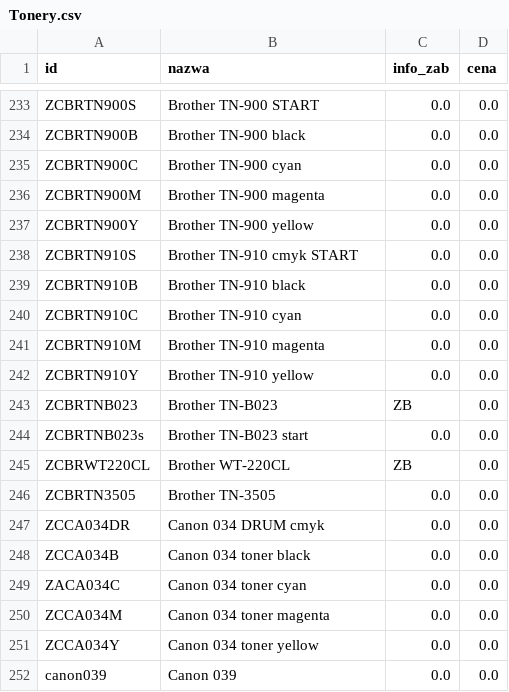
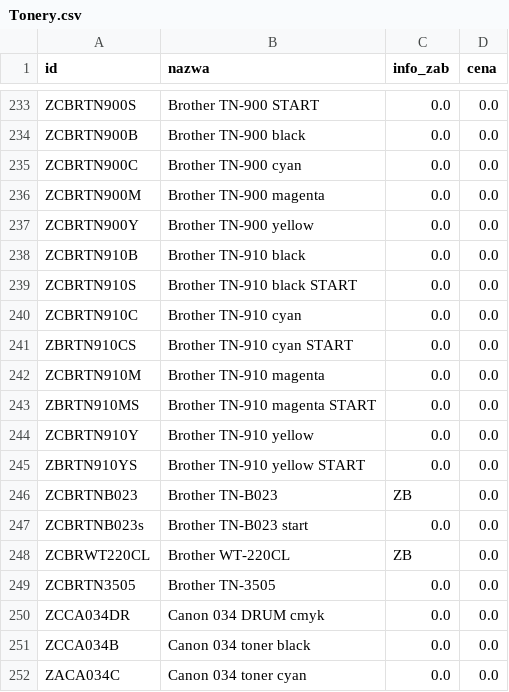
Before and after one commit to Max7476/bazaplikow, a CSV file: Tonery.csv, drawn as a sheet; only a part is shown, gaps mark what is left out; the shorter side is filled out with more unchanged rows.

Commit message:
Aktualizacja CSV z komputera w pracy

```diff
--- a/Tonery.csv
+++ b/Tonery.csv
@@ -237,7 +237,10 @@
 "ZCBRTN900Y";"Brother  TN-900 yellow";"0.0";"0.0"
-"ZCBRTN910S";"Brother  TN-910   cmyk  START";"0.0";"0.0"
 "ZCBRTN910B";"Brother  TN-910 black";"0.0";"0.0"
+"ZCBRTN910S";"Brother  TN-910 black  START";"0.0";"0.0"
 "ZCBRTN910C";"Brother  TN-910 cyan";"0.0";"0.0"
+"ZBRTN910CS";"Brother  TN-910 cyan  START";"0.0";"0.0"
 "ZCBRTN910M";"Brother  TN-910 magenta";"0.0";"0.0"
+"ZBRTN910MS";"Brother  TN-910 magenta START";"0.0";"0.0"
 "ZCBRTN910Y";"Brother  TN-910 yellow";"0.0";"0.0"
+"ZBRTN910YS";"Brother  TN-910 yellow START";"0.0";"0.0"
 "ZCBRTNB023";"Brother  TN-B023";"ZB";"0.0"
```
